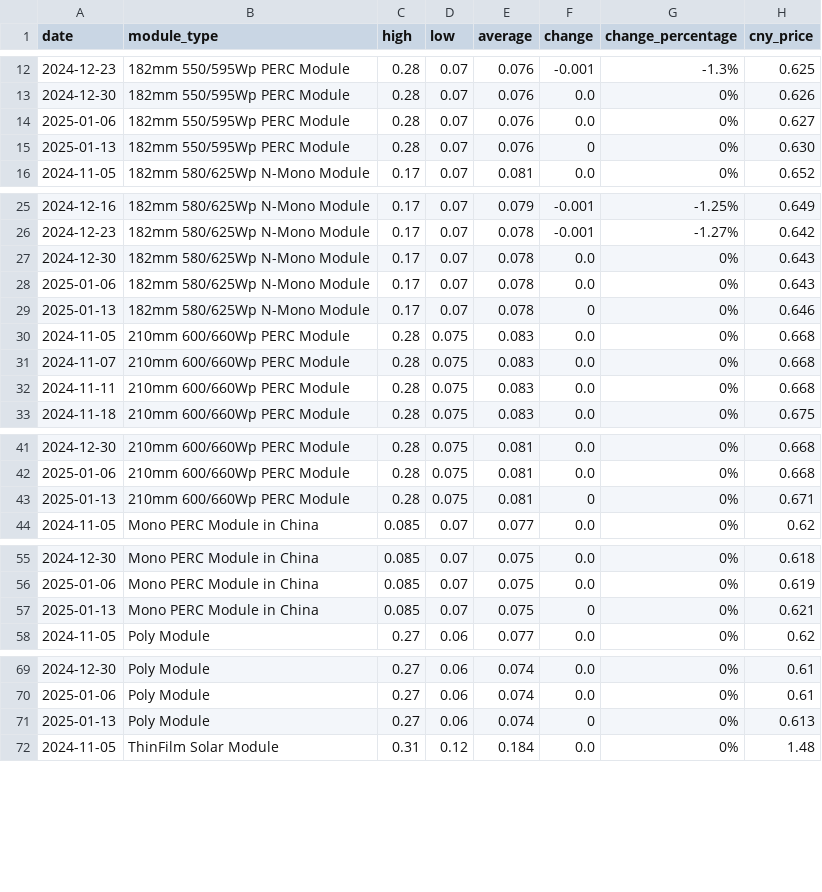
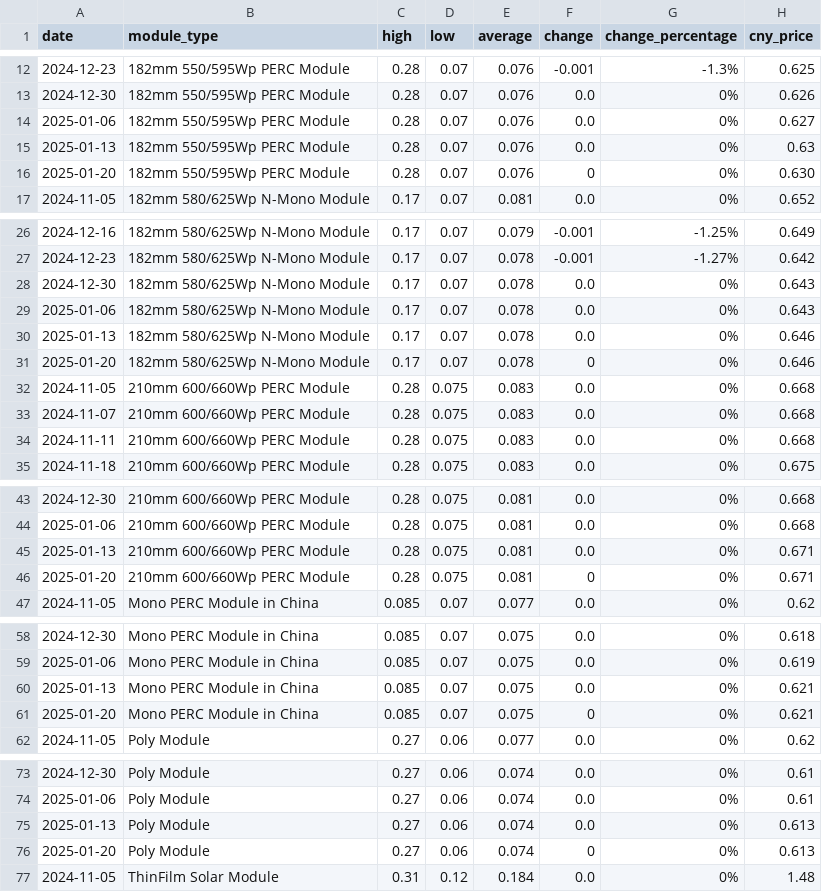
Before and after one commit to Souf-lrc/solar-price-tracker, a CSV file: data/processed/historical_prices.csv, drawn as a sheet; only a part is shown, gaps mark what is left out; the diff covers the shown part only.

```diff
--- a/data/processed/historical_prices.csv
+++ b/data/processed/historical_prices.csv
@@ -14,3 +14,4 @@ date,module_type,high,low,average,change,change_percentage,cny_price
 2025-01-06,182mm 550/595Wp PERC Module,0.28,0.07,0.076,0.0,0%,0.627
-2025-01-13,182mm 550/595Wp PERC Module,0.28,0.07,0.076,0,0%,0.630
+2025-01-13,182mm 550/595Wp PERC Module,0.28,0.07,0.076,0.0,0%,0.63
+2025-01-20,182mm 550/595Wp PERC Module,0.28,0.07,0.076,0,0%,0.630
 2024-11-05,182mm 580/625Wp N-Mono Module,0.17,0.07,0.081,0.0,0%,0.652
@@ -28,3 +29,4 @@ date,module_type,high,low,average,change,change_percentage,cny_price
 2025-01-06,182mm 580/625Wp N-Mono Module,0.17,0.07,0.078,0.0,0%,0.643
-2025-01-13,182mm 580/625Wp N-Mono Module,0.17,0.07,0.078,0,0%,0.646
+2025-01-13,182mm 580/625Wp N-Mono Module,0.17,0.07,0.078,0.0,0%,0.646
+2025-01-20,182mm 580/625Wp N-Mono Module,0.17,0.07,0.078,0,0%,0.646
 2024-11-05,210mm 600/660Wp PERC Module,0.28,0.075,0.083,0.0,0%,0.668
@@ -42,3 +44,4 @@ date,module_type,high,low,average,change,change_percentage,cny_price
 2025-01-06,210mm 600/660Wp PERC Module,0.28,0.075,0.081,0.0,0%,0.668
-2025-01-13,210mm 600/660Wp PERC Module,0.28,0.075,0.081,0,0%,0.671
+2025-01-13,210mm 600/660Wp PERC Module,0.28,0.075,0.081,0.0,0%,0.671
+2025-01-20,210mm 600/660Wp PERC Module,0.28,0.075,0.081,0,0%,0.671
 2024-11-05,Mono PERC Module in China,0.085,0.07,0.077,0.0,0%,0.62
@@ -56,3 +59,4 @@ date,module_type,high,low,average,change,change_percentage,cny_price
 2025-01-06,Mono PERC Module in China,0.085,0.07,0.075,0.0,0%,0.619
-2025-01-13,Mono PERC Module in China,0.085,0.07,0.075,0,0%,0.621
+2025-01-13,Mono PERC Module in China,0.085,0.07,0.075,0.0,0%,0.621
+2025-01-20,Mono PERC Module in China,0.085,0.07,0.075,0,0%,0.621
 2024-11-05,Poly Module,0.27,0.06,0.077,0.0,0%,0.62
@@ -70,3 +74,4 @@ date,module_type,high,low,average,change,change_percentage,cny_price
 2025-01-06,Poly Module,0.27,0.06,0.074,0.0,0%,0.61
-2025-01-13,Poly Module,0.27,0.06,0.074,0,0%,0.613
+2025-01-13,Poly Module,0.27,0.06,0.074,0.0,0%,0.613
+2025-01-20,Poly Module,0.27,0.06,0.074,0,0%,0.613
 2024-11-05,ThinFilm Solar Module,0.31,0.12,0.184,0.0,0%,1.48
```
Also changed, not shown: 1 added row and 1 edited cell elsewhere in this file, data/processed/historical_freight_rates.csv, 5 other files.
